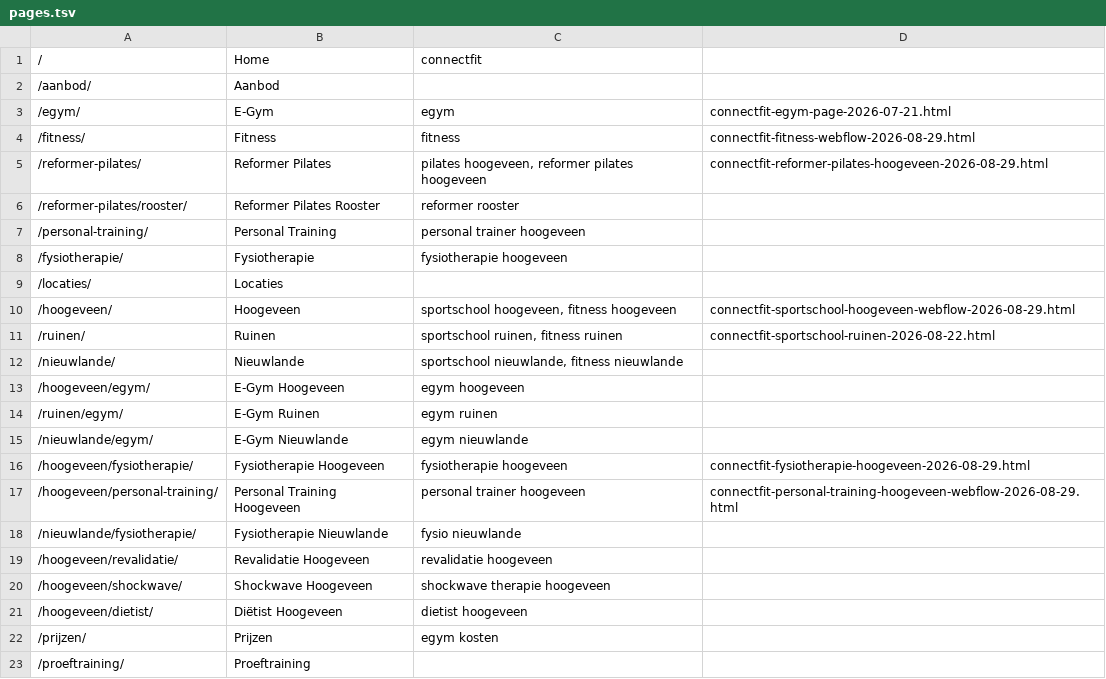
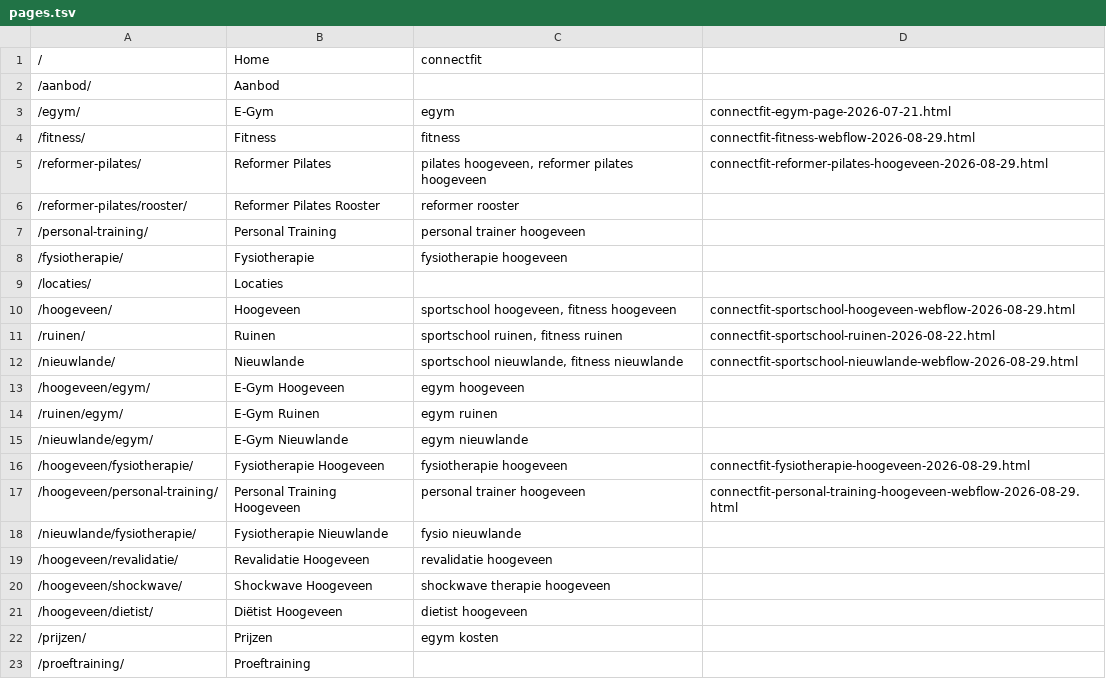
Before and after one commit to jasperk1107/connectfit-pages, a TSV file: pages.tsv, drawn as a sheet.

```diff
--- a/pages.tsv
+++ b/pages.tsv
@@ -11,3 +11,3 @@
 /ruinen/	Ruinen	sportschool ruinen, fitness ruinen	connectfit-sportschool-ruinen-2026-08-22.html
-/nieuwlande/	Nieuwlande	sportschool nieuwlande, fitness nieuwlande	
+/nieuwlande/	Nieuwlande	sportschool nieuwlande, fitness nieuwlande	connectfit-sportschool-nieuwlande-webflow-2026-08-29.html
 /hoogeveen/egym/	E-Gym Hoogeveen	egym hoogeveen	
```
Also changed, not shown: 2 other files.
